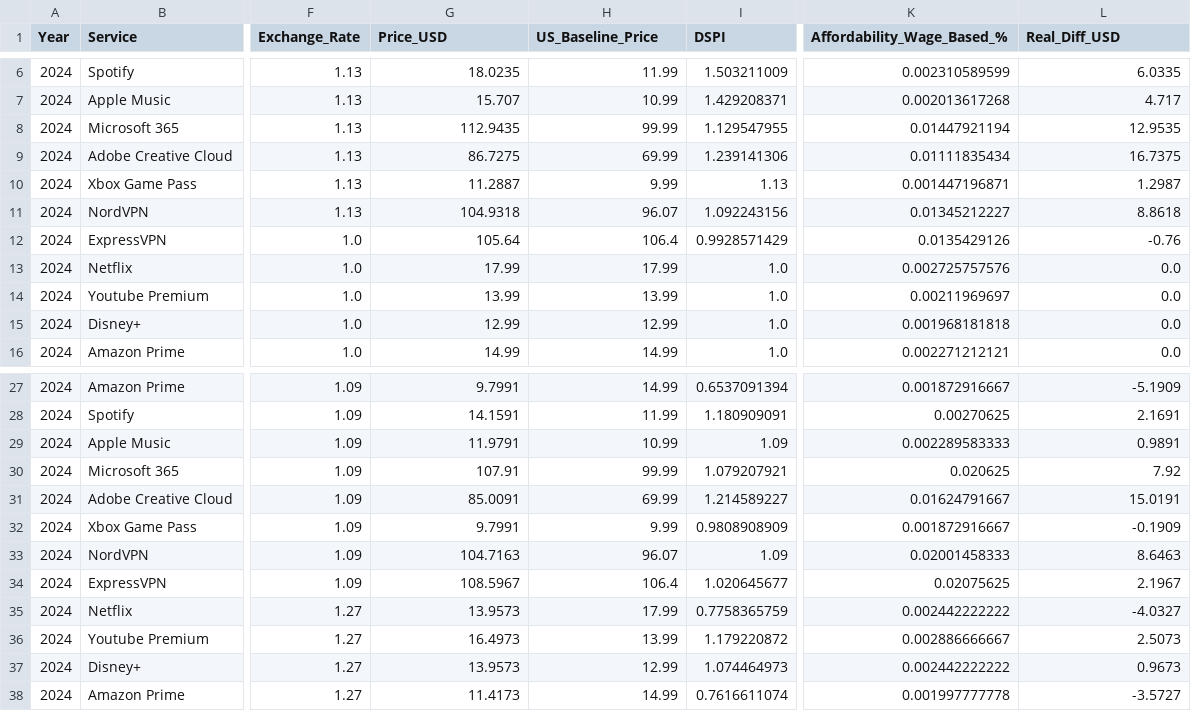
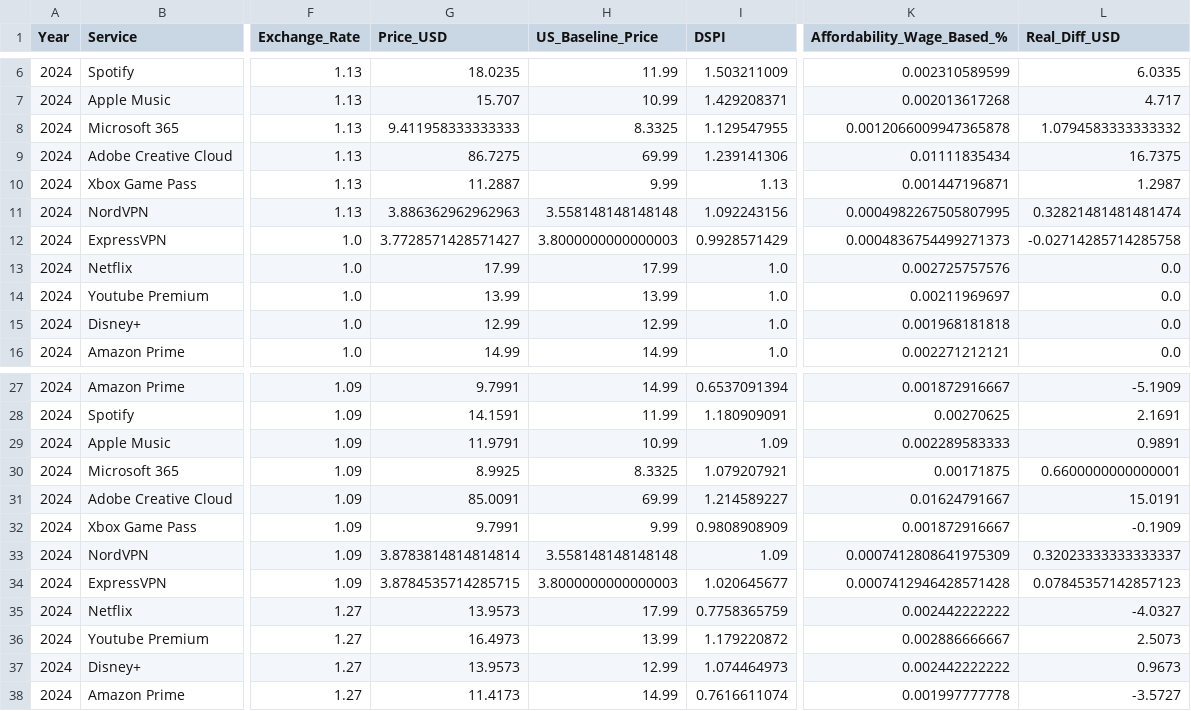
Before and after one commit to TimWeckbach/VPN-Data-Extraction-and-Analysis, a CSV file: Latex Thesis/SSoT_CSVs/DSPI_Data.csv, drawn as a sheet; only a part is shown, gaps mark what is left out; the diff covers the shown part only; the diff names each change by its address in the sheet, - before the commit and + after, or states it on an @@ line.

Commit message:
Add DSPI data updates, affordability heatmap, monthly price fix scripts, and raw data corrections

```diff
--- a/Latex Thesis/SSoT_CSVs/DSPI_Data.csv
+++ b/Latex Thesis/SSoT_CSVs/DSPI_Data.csv
-G8 (Price_USD): 112.9435
+G8 (Price_USD): 9.411958333333333
-H8 (US_Baseline_Price): 99.99
+H8 (US_Baseline_Price): 8.3325
-K8 (Affordability_Wage_Based_%): 0.01447921194
+K8 (Affordability_Wage_Based_%): 0.0012066009947365878
-L8 (Real_Diff_USD): 12.9535
+L8 (Real_Diff_USD): 1.0794583333333332
-G11 (Price_USD): 104.9318
+G11 (Price_USD): 3.886362962962963
-H11 (US_Baseline_Price): 96.07
+H11 (US_Baseline_Price): 3.558148148148148
-K11 (Affordability_Wage_Based_%): 0.01345212227
+K11 (Affordability_Wage_Based_%): 0.0004982267505807995
-L11 (Real_Diff_USD): 8.8618
+L11 (Real_Diff_USD): 0.32821481481481474
-G12 (Price_USD): 105.64
+G12 (Price_USD): 3.7728571428571427
-H12 (US_Baseline_Price): 106.4
+H12 (US_Baseline_Price): 3.8000000000000003
-K12 (Affordability_Wage_Based_%): 0.0135429126
+K12 (Affordability_Wage_Based_%): 0.0004836754499271373
-L12 (Real_Diff_USD): -0.76
+L12 (Real_Diff_USD): -0.02714285714285758
-G30 (Price_USD): 107.91
+G30 (Price_USD): 8.9925
-H30 (US_Baseline_Price): 99.99
+H30 (US_Baseline_Price): 8.3325
-K30 (Affordability_Wage_Based_%): 0.020625
+K30 (Affordability_Wage_Based_%): 0.00171875
-L30 (Real_Diff_USD): 7.92
+L30 (Real_Diff_USD): 0.6600000000000001
-G33 (Price_USD): 104.7163
+G33 (Price_USD): 3.8783814814814814
-H33 (US_Baseline_Price): 96.07
+H33 (US_Baseline_Price): 3.558148148148148
-K33 (Affordability_Wage_Based_%): 0.02001458333
+K33 (Affordability_Wage_Based_%): 0.0007412808641975309
-L33 (Real_Diff_USD): 8.6463
+L33 (Real_Diff_USD): 0.32023333333333337
-G34 (Price_USD): 108.5967
+G34 (Price_USD): 3.8784535714285715
-H34 (US_Baseline_Price): 106.4
+H34 (US_Baseline_Price): 3.8000000000000003
-K34 (Affordability_Wage_Based_%): 0.02075625
+K34 (Affordability_Wage_Based_%): 0.0007412946428571428
-L34 (Real_Diff_USD): 2.1967
+L34 (Real_Diff_USD): 0.07845357142857123
```
Also changed, not shown: 105 edited cells elsewhere in this file, Quantitative DATA/sheet1_raw.csv, 5 other files.
